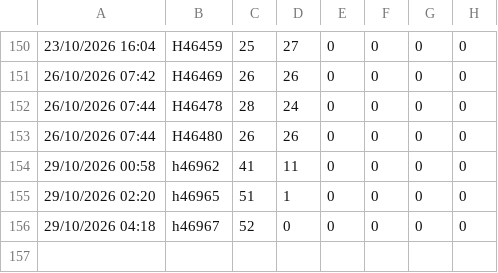
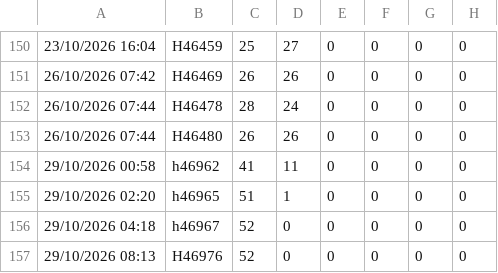
Before and after one commit to lukeoreillykp/Kp-to-campeys-sscc-conversion, a CSV file: sku_counts_history.csv, drawn as a sheet; only a part is shown, gaps mark what is left out; the diff names each change by its address in the sheet, - before the commit and + after, or states it on an @@ line.

Commit message:
Update SKU history for load H46976

```diff
--- a/sku_counts_history.csv
+++ b/sku_counts_history.csv
+row 157: 29/10/2026 08:13 | H46976 | 52 | 0 | 0 | 0 | 0 | 0
```
